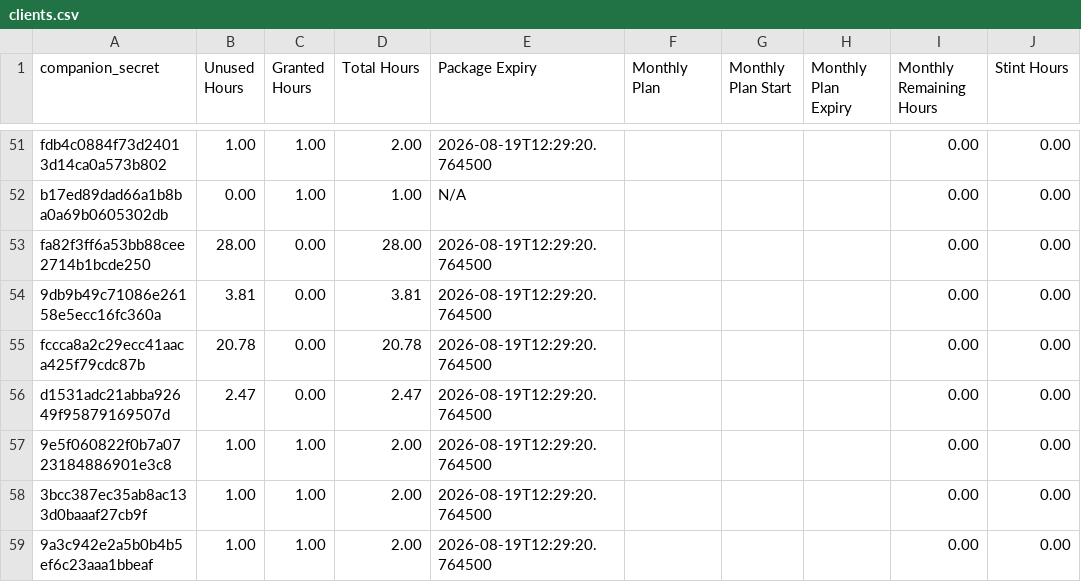
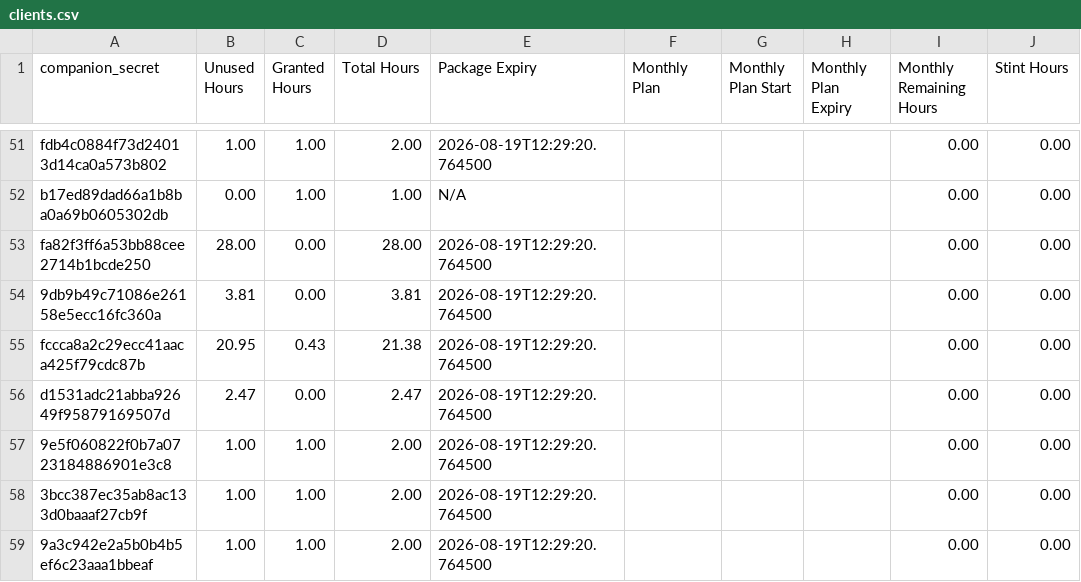
Before and after one commit to Stealan1/Skates, a CSV file: clients.csv, drawn as a sheet; only a part is shown, gaps mark what is left out; the diff names each change by its address in the sheet, - before the commit and + after, or states it on an @@ line.

Commit message:
Booker: sync clients row 316173764486365185

```diff
--- a/clients.csv
+++ b/clients.csv
-B55 (Unused Hours): 20.78
+B55 (Unused Hours): 20.95
-C55 (Granted Hours): 0.00
+C55 (Granted Hours): 0.43
-D55 (Total Hours): 20.78
+D55 (Total Hours): 21.38
```
